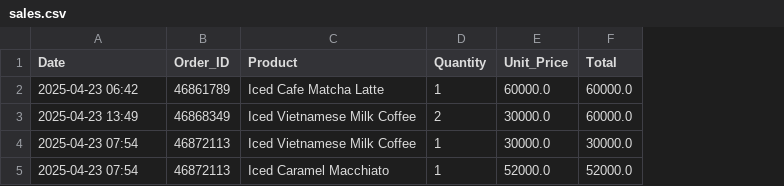
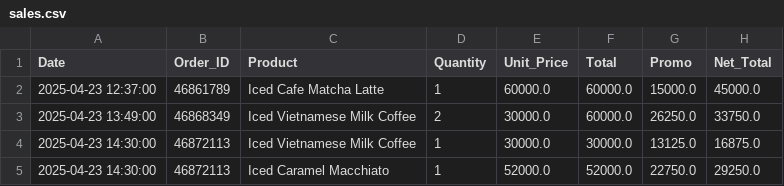
Before and after one commit to johnha912/theta-coffee-lab, a CSV file: data/sales.csv, drawn as a sheet; the diff names each change by its address in the sheet, - before the commit and + after, or states it on an @@ line.

```diff
--- a/data/sales.csv
+++ b/data/sales.csv
+column G (Promo), rows 2-5: 15000.0 | 26250.0 | 13125.0 | 22750.0
+column H (Net_Total), rows 2-5: 45000.0 | 33750.0 | 16875.0 | 29250.0
-A2 (Date): 2025-04-23 06:42
+A2 (Date): 2025-04-23 12:37:00
-A3 (Date): 2025-04-23 13:49
+A3 (Date): 2025-04-23 13:49:00
-A4:A5 (Date): 2025-04-23 07:54
+A4:A5 (Date): 2025-04-23 14:30:00
```
Also changed, not shown: 1 other file.
